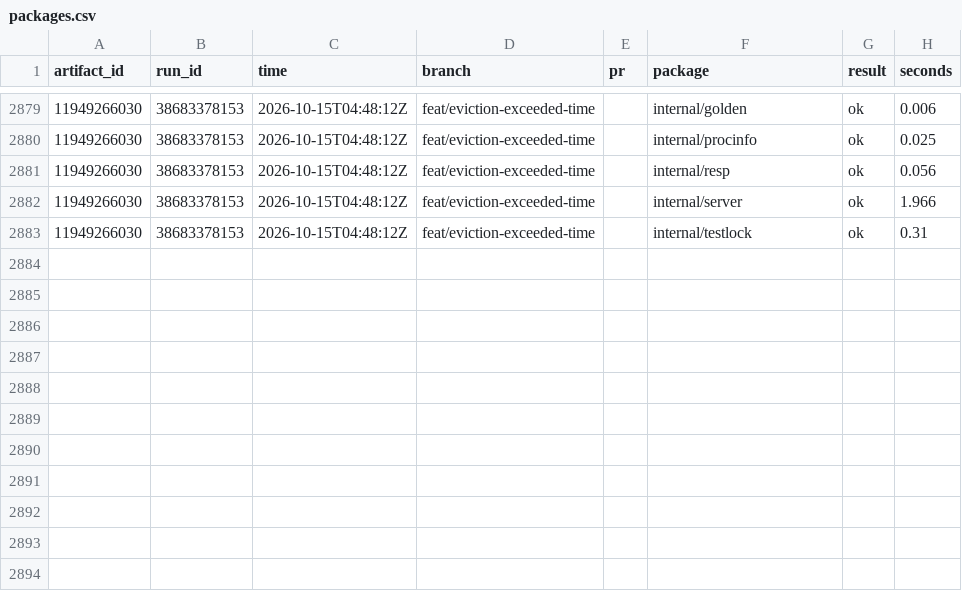
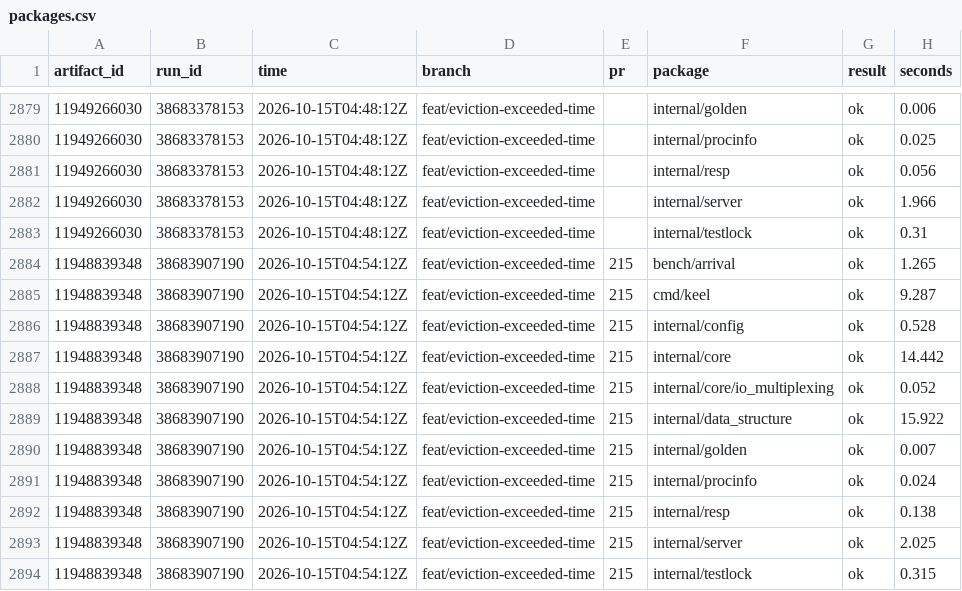
Before and after one commit to brandopakel/keel, a CSV file: ci/packages.csv, drawn as a sheet; only a part is shown, gaps mark what is left out.

```diff
--- a/ci/packages.csv
+++ b/ci/packages.csv
@@ -2883 +2883,12 @@ artifact_id,run_id,time,branch,pr,package,result,seconds
 11949266030,38683378153,2026-10-15T04:48:12Z,feat/eviction-exceeded-time,,internal/testlock,ok,0.31
+11948839348,38683907190,2026-10-15T04:54:12Z,feat/eviction-exceeded-time,215,bench/arrival,ok,1.265
+11948839348,38683907190,2026-10-15T04:54:12Z,feat/eviction-exceeded-time,215,cmd/keel,ok,9.287
+11948839348,38683907190,2026-10-15T04:54:12Z,feat/eviction-exceeded-time,215,internal/config,ok,0.528
+11948839348,38683907190,2026-10-15T04:54:12Z,feat/eviction-exceeded-time,215,internal/core,ok,14.442
+11948839348,38683907190,2026-10-15T04:54:12Z,feat/eviction-exceeded-time,215,internal/core/io_multiplexing,ok,0.052
+11948839348,38683907190,2026-10-15T04:54:12Z,feat/eviction-exceeded-time,215,internal/data_structure,ok,15.922
+11948839348,38683907190,2026-10-15T04:54:12Z,feat/eviction-exceeded-time,215,internal/golden,ok,0.007
+11948839348,38683907190,2026-10-15T04:54:12Z,feat/eviction-exceeded-time,215,internal/procinfo,ok,0.024
+11948839348,38683907190,2026-10-15T04:54:12Z,feat/eviction-exceeded-time,215,internal/resp,ok,0.138
+11948839348,38683907190,2026-10-15T04:54:12Z,feat/eviction-exceeded-time,215,internal/server,ok,2.025
+11948839348,38683907190,2026-10-15T04:54:12Z,feat/eviction-exceeded-time,215,internal/testlock,ok,0.315
```
Also changed, not shown: census/areas.csv, census/argument-areas.csv, 6 other files.
